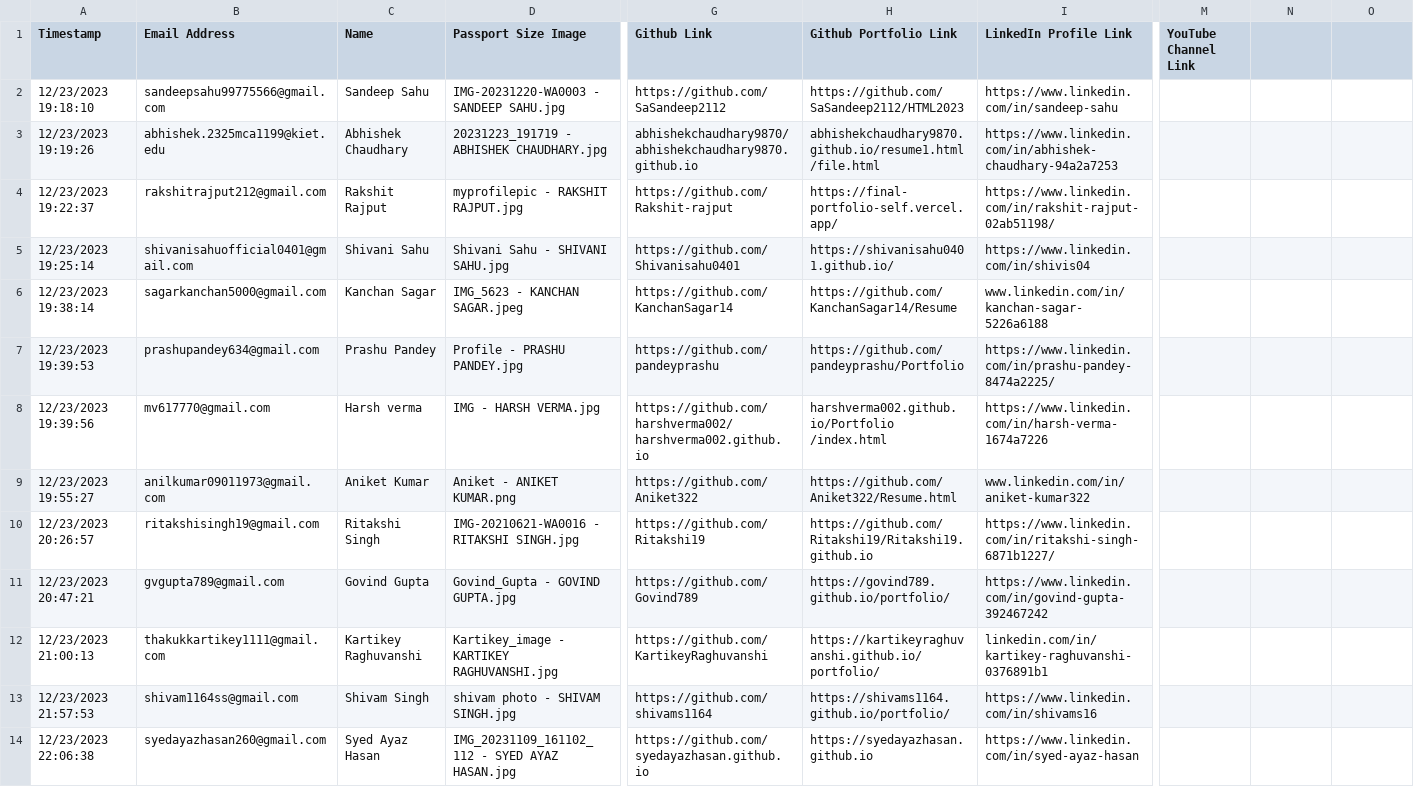
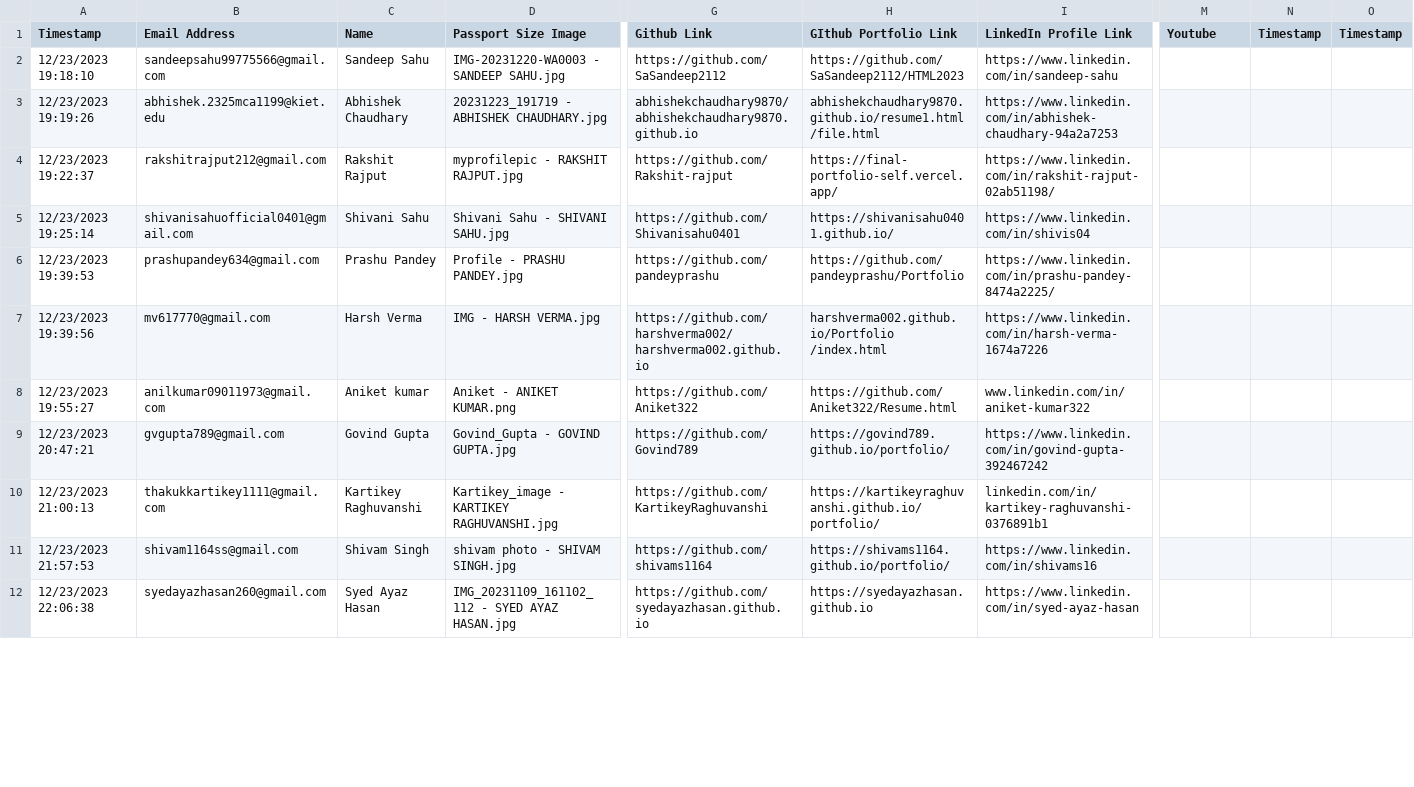
Before and after one commit to avi-lime/avi-lime.github.io, a CSV file: mca_sec_b/mca_info.csv, drawn as a sheet; only a part is shown, gaps mark what is left out; removed rows and columns are numbered as before the commit, all else as after; rows hold the shown columns only; the diff covers the shown part only; the diff names each change by its address in the sheet, - before the commit and + after, or states it on an @@ line.

```diff
--- a/mca_sec_b/mca_info.csv
+++ b/mca_sec_b/mca_info.csv
-H1: Github Portfolio Link
+H1: GIthub Portfolio Link
-M1: YouTube Channel Link
+M1: Youtube
-N1: (empty)
+N1: Timestamp
-O1: (empty)
+O1: Timestamp
-row 6: 12/23/2023 19:38:14 | sagarkanchan5000@gmail.com | Kanchan Sagar | IMG_5623 - KANCHAN SAGAR.jpeg | https://github.com/KanchanSagar14 | https://github.com/KanchanSagar14/Resume | www.linkedin.com/in/kanchan-sagar-5226a6188
-C7 (Name): Harsh verma
+C7 (Name): Harsh Verma
-C8 (Name): Aniket Kumar
+C8 (Name): Aniket kumar
-row 10: 12/23/2023 20:26:57 | ritakshisingh19@gmail.com | Ritakshi Singh | IMG-20210621-WA0016 - RITAKSHI SINGH.jpg | https://github.com/Ritakshi19 | https://github.com/Ritakshi19/Ritakshi19.github.io | https://www.linkedin.com/in/ritakshi-singh-6871b1227/
```
Also changed, not shown: 15 added rows, 2 removed rows and 9 edited cells elsewhere in this file, 20 other files.
